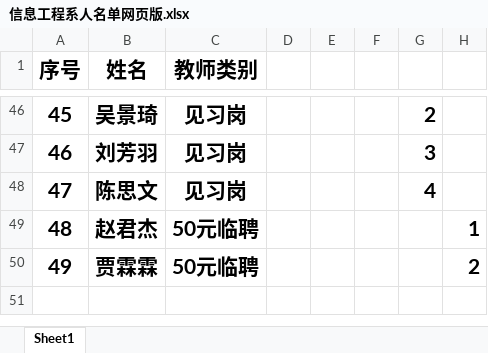
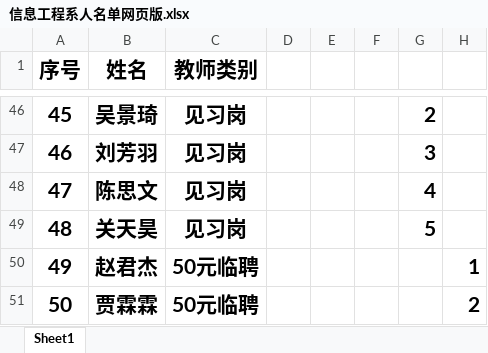
Before and after one commit to xinxipingtai/xinxipingtai.github.io, an Excel workbook: 信息工程系人名单网页版.xlsx, sheet Sheet1, drawn as a sheet; only a part is shown, gaps mark what is left out; values as stored, in another font and other column widths than the file's, no borders; addresses are those after the commit; the diff names each change by its address in the sheet, - before the commit and + after, or states it on an @@ line.

```diff
--- a/信息工程系人名单网页版.xlsx (sheet Sheet1)
+++ b/信息工程系人名单网页版.xlsx (sheet Sheet1)
+row 49: 48 | 关天昊 | 见习岗 |  |  |  | 5
@@ column A (序号) renumbered from row 50 down @@
```
Also changed, not shown: 信息工程系_外聘_见习岗_人名单20260316.xlsx, 信息工程系见习岗人名单20260316.xlsx, 3 other files.
